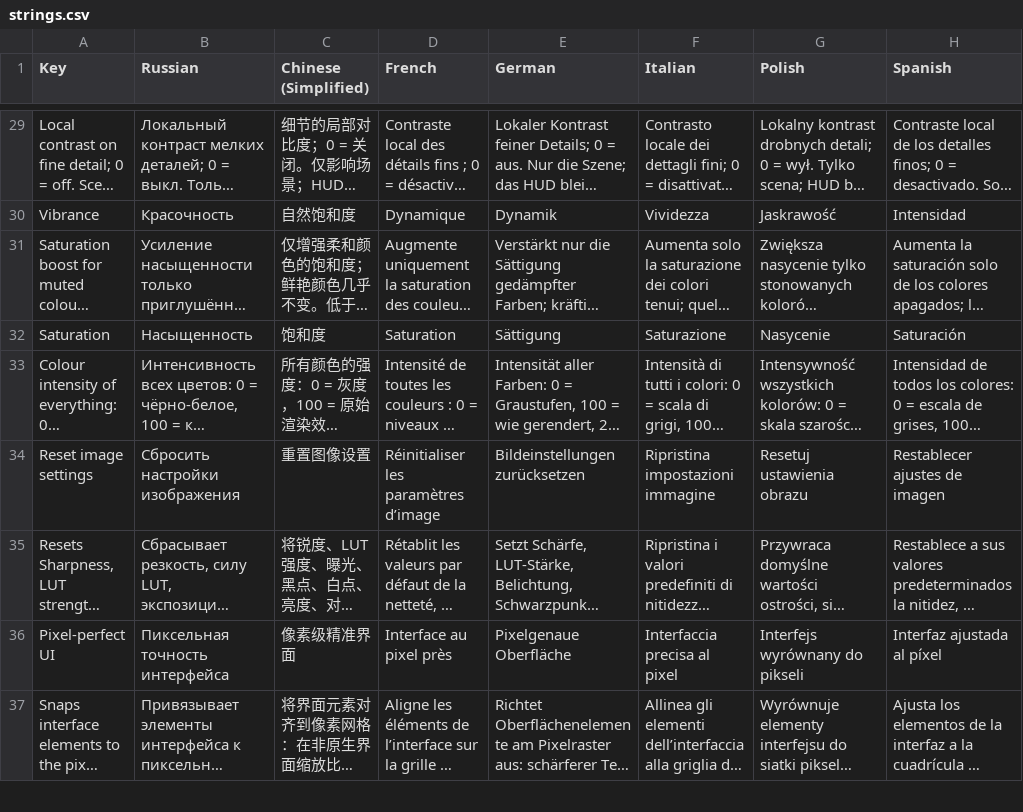
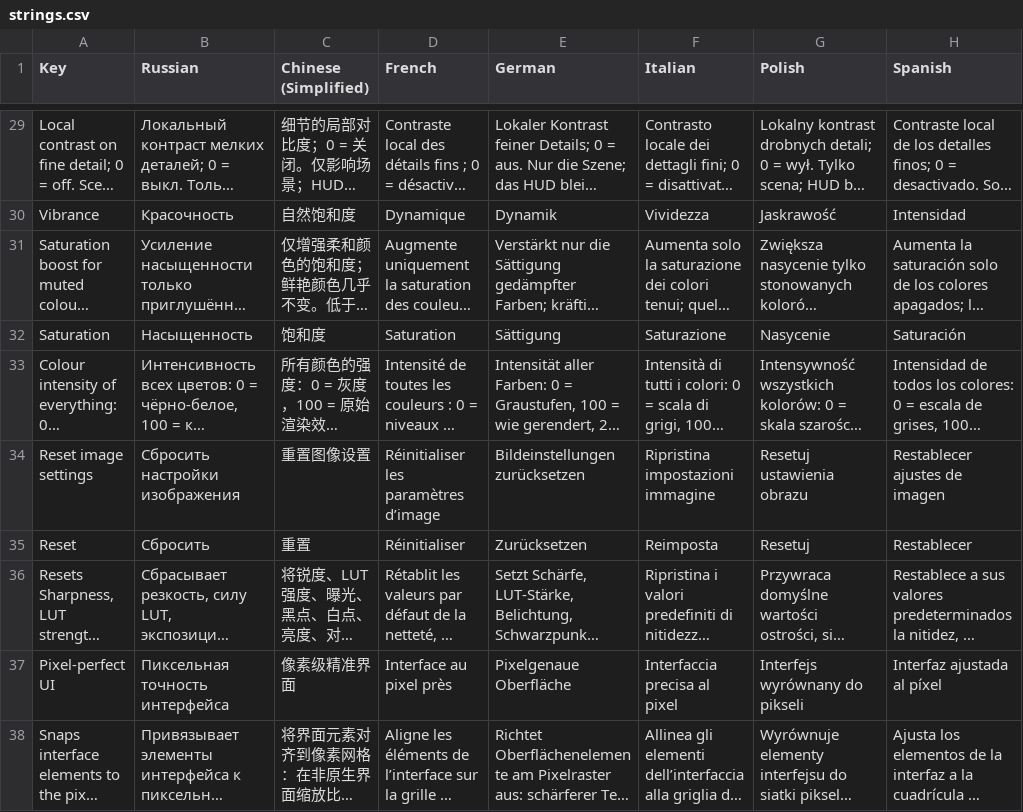
Before and after one commit to UberMorgott/PhoenixPoint-Mod-Renderforge, a CSV file: src/Localization/strings.csv, drawn as a sheet; only a part is shown, gaps mark what is left out; long unchanged cells end in …; the diff names each change by its address in the sheet, - before the commit and + after, or states it on an @@ line.

Commit message:
fix(mod): reset row — label left, short button text

```diff
--- a/src/Localization/strings.csv
+++ b/src/Localization/strings.csv
+row 35: Reset | Сбросить | 重置 | Réinitialiser | Zurücksetzen | Reimposta | Resetuj | Restablecer
```
Also changed, not shown: 3 other files.
